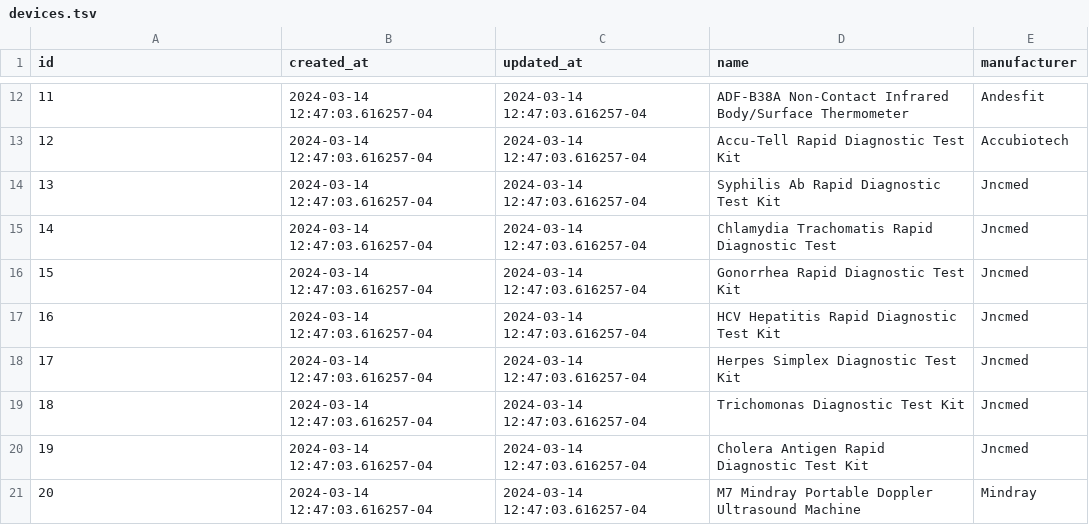
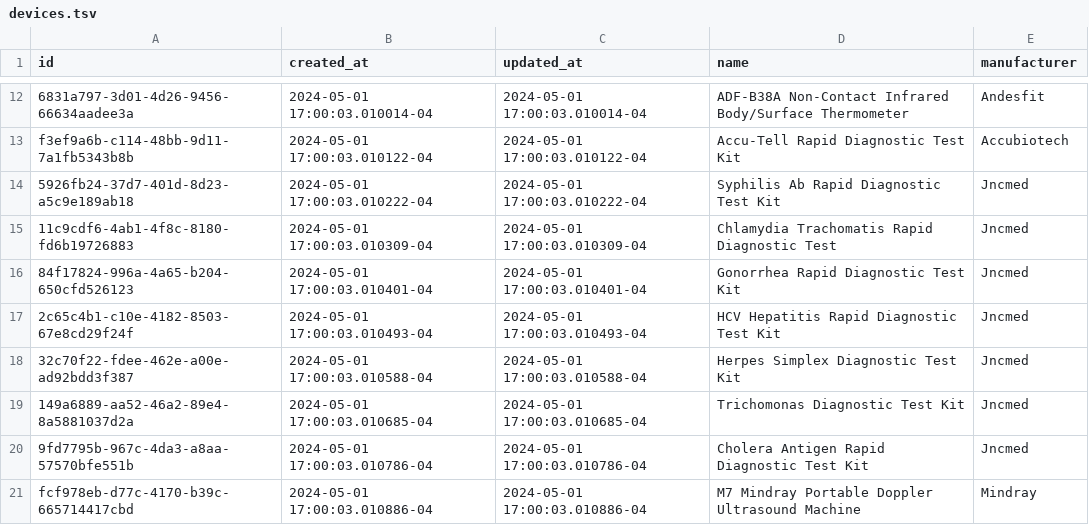
Before and after one commit to Virtual-Hospitals-Africa/virtual-hospitals-africa, a TSV file: db/seed/dumps/devices.tsv, drawn as a sheet; only a part is shown, gaps mark what is left out; the diff covers the shown part only.

```diff
--- a/db/seed/dumps/devices.tsv
+++ b/db/seed/dumps/devices.tsv
@@ -12,10 +12,10 @@ id	created_at	updated_at	name	manufacturer
-11	2024-03-14 12:47:03.616257-04	2024-03-14 12:47:03.616257-04	ADF-B38A Non-Contact Infrared Body/Surface Thermometer	Andesfit
-12	2024-03-14 12:47:03.616257-04	2024-03-14 12:47:03.616257-04	Accu-Tell Rapid Diagnostic Test Kit	Accubiotech
-13	2024-03-14 12:47:03.616257-04	2024-03-14 12:47:03.616257-04	Syphilis Ab Rapid Diagnostic Test Kit	Jncmed
-14	2024-03-14 12:47:03.616257-04	2024-03-14 12:47:03.616257-04	Chlamydia Trachomatis Rapid Diagnostic Test	Jncmed
-15	2024-03-14 12:47:03.616257-04	2024-03-14 12:47:03.616257-04	Gonorrhea Rapid Diagnostic Test Kit	Jncmed
-16	2024-03-14 12:47:03.616257-04	2024-03-14 12:47:03.616257-04	HCV Hepatitis Rapid Diagnostic Test Kit	Jncmed
-17	2024-03-14 12:47:03.616257-04	2024-03-14 12:47:03.616257-04	Herpes Simplex Diagnostic Test Kit	Jncmed
-18	2024-03-14 12:47:03.616257-04	2024-03-14 12:47:03.616257-04	Trichomonas Diagnostic Test Kit	Jncmed
-19	2024-03-14 12:47:03.616257-04	2024-03-14 12:47:03.616257-04	Cholera Antigen Rapid Diagnostic Test Kit	Jncmed
-20	2024-03-14 12:47:03.616257-04	2024-03-14 12:47:03.616257-04	M7 Mindray Portable Doppler Ultrasound Machine	Mindray
+6831a797-3d01-4d26-9456-66634aadee3a	2024-05-01 17:00:03.010014-04	2024-05-01 17:00:03.010014-04	ADF-B38A Non-Contact Infrared Body/Surface Thermometer	Andesfit
+f3ef9a6b-c114-48bb-9d11-7a1fb5343b8b	2024-05-01 17:00:03.010122-04	2024-05-01 17:00:03.010122-04	Accu-Tell Rapid Diagnostic Test Kit	Accubiotech
+5926fb24-37d7-401d-8d23-a5c9e189ab18	2024-05-01 17:00:03.010222-04	2024-05-01 17:00:03.010222-04	Syphilis Ab Rapid Diagnostic Test Kit	Jncmed
+11c9cdf6-4ab1-4f8c-8180-fd6b19726883	2024-05-01 17:00:03.010309-04	2024-05-01 17:00:03.010309-04	Chlamydia Trachomatis Rapid Diagnostic Test	Jncmed
+84f17824-996a-4a65-b204-650cfd526123	2024-05-01 17:00:03.010401-04	2024-05-01 17:00:03.010401-04	Gonorrhea Rapid Diagnostic Test Kit	Jncmed
+2c65c4b1-c10e-4182-8503-67e8cd29f24f	2024-05-01 17:00:03.010493-04	2024-05-01 17:00:03.010493-04	HCV Hepatitis Rapid Diagnostic Test Kit	Jncmed
+32c70f22-fdee-462e-a00e-ad92bdd3f387	2024-05-01 17:00:03.010588-04	2024-05-01 17:00:03.010588-04	Herpes Simplex Diagnostic Test Kit	Jncmed
+149a6889-aa52-46a2-89e4-8a5881037d2a	2024-05-01 17:00:03.010685-04	2024-05-01 17:00:03.010685-04	Trichomonas Diagnostic Test Kit	Jncmed
+9fd7795b-967c-4da3-a8aa-57570bfe551b	2024-05-01 17:00:03.010786-04	2024-05-01 17:00:03.010786-04	Cholera Antigen Rapid Diagnostic Test Kit	Jncmed
+fcf978eb-d77c-4170-b39c-665714417cbd	2024-05-01 17:00:03.010886-04	2024-05-01 17:00:03.010886-04	M7 Mindray Portable Doppler Ultrasound Machine	Mindray
```
Also changed, not shown: 33 edited cells elsewhere in this file, db/seed/dumps/conditions.tsv, db/seed/dumps/device_capabilities.tsv, 28 other files.
